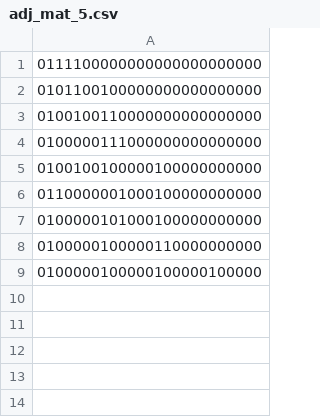
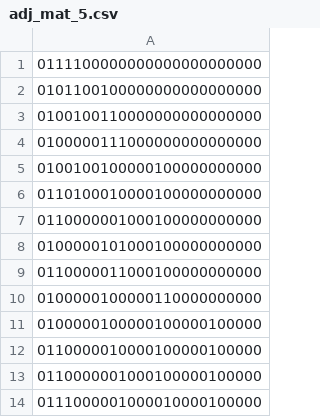
Before and after one commit to nanda2502/YAM, a CSV file: data/adj_mat_5.csv, drawn as a sheet.

```diff
--- a/data/adj_mat_5.csv
+++ b/data/adj_mat_5.csv
@@ -5,5 +5,10 @@
 0100100100000100000000000
+0110100010000100000000000
 0110000001000100000000000
 0100000101000100000000000
+0110000011000100000000000
 0100000100000110000000000
 0100000100000100000100000
+0110000010000100000100000
+0110000001000100000100000
+0111000001000010000100000
```
Also changed, not shown: data/adj_mat_6.csv, data/adj_mat_7.csv, 23 other files.
